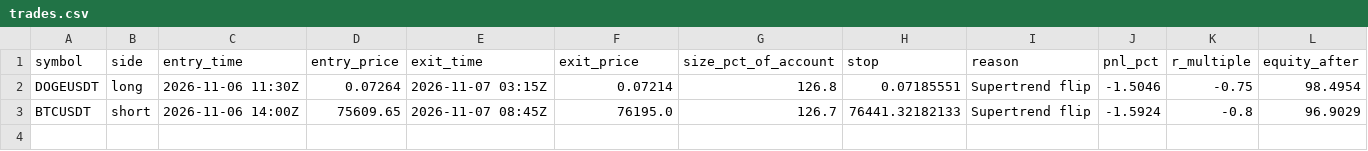
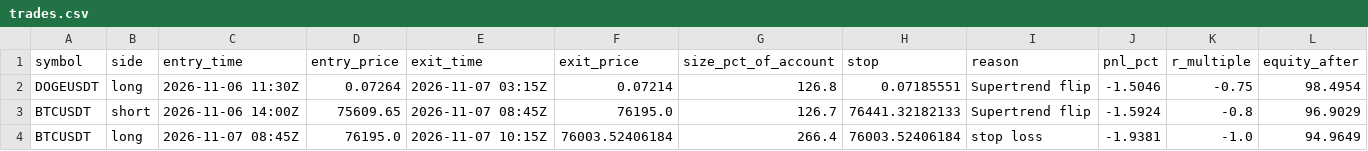
Before and after one commit to d4gh9jzy4p-arch/dema-supertrend-paper, a CSV file: trades.csv, drawn as a sheet.

```diff
--- a/trades.csv
+++ b/trades.csv
@@ -3 +3,2 @@ DOGEUSDT,long,2026-11-06 11:30Z,0.07264,2026-11-07 03:15Z,0.07214,126.8,0.071855
 BTCUSDT,short,2026-11-06 14:00Z,75609.65,2026-11-07 08:45Z,76195.0,126.7,76441.32182133,Supertrend flip,-1.5924,-0.8,96.9029
+BTCUSDT,long,2026-11-07 08:45Z,76195.0,2026-11-07 10:15Z,76003.52406184,266.4,76003.52406184,stop loss,-1.9381,-1.0,94.9649
```
Also changed, not shown: 7 other files.
